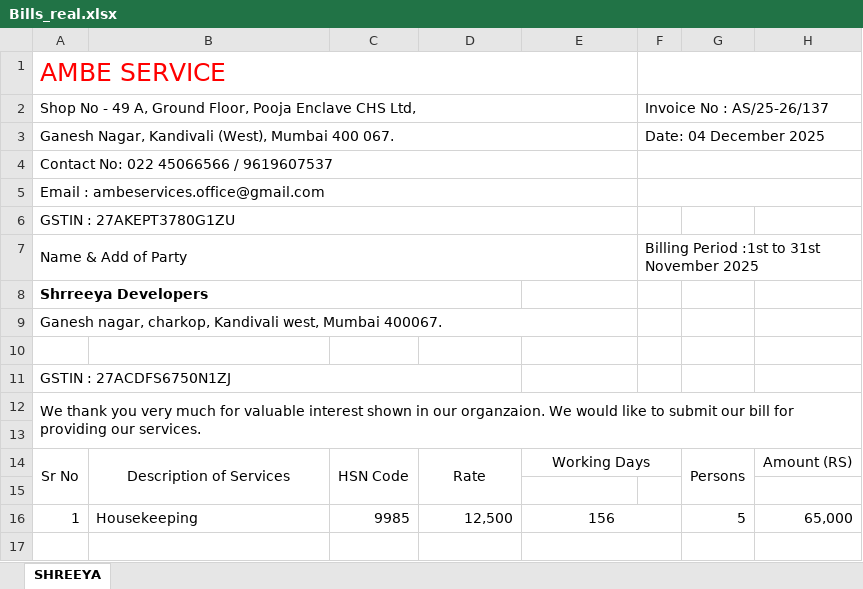
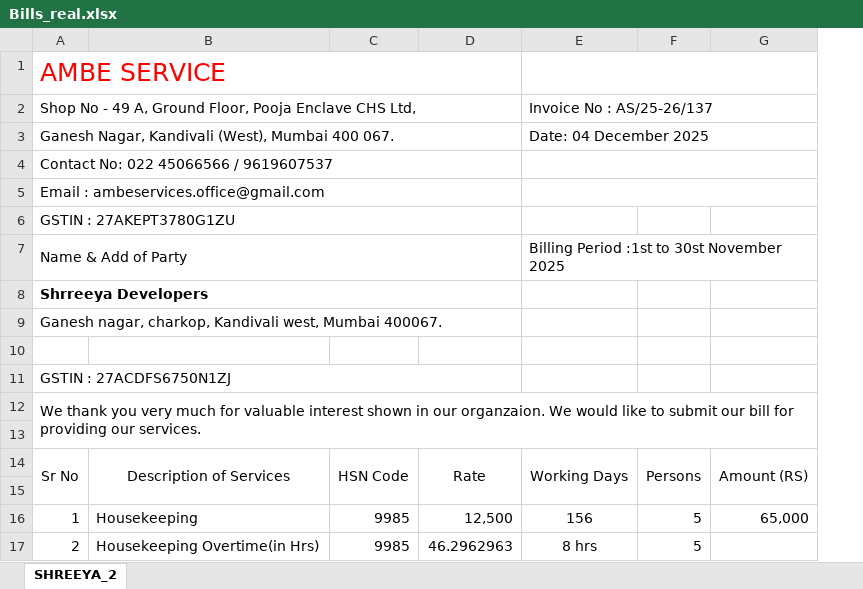
Before and after one commit to MaheshThakur9152/Company-management-system, an Excel workbook: frontend/public/Bills_real.xlsx, sheet SHREEYA_2, drawn as a sheet; only a part is shown; values as stored, in another font and other column widths than the file's, no borders; removed rows and columns are numbered as before the commit, all else as after; the diff covers the shown part only; the diff names each change by its address in the sheet, - before the commit and + after, or states it on an @@ line.

```diff
--- a/frontend/public/Bills_real.xlsx (sheet SHREEYA_2)
+++ b/frontend/public/Bills_real.xlsx (sheet SHREEYA_2)
-sheet tab: SHREEYA
+sheet tab: SHREEYA_2
-column F, rows 2-7: Invoice No : AS/25-26/137 | Date: 04 December 2025 |  |  |  | Billing Period :1st to 31st November 2025
-A1:E1 merged
+A1:D1 merged
+E1:G1 merged
-A2:E2 merged
+A2:D2 merged
-E2: (empty)
+E2: Invoice No : AS/25-26/137
+E2:G2 merged
-A3:E3 merged
+A3:D3 merged
-E3: (empty)
+E3: Date: 04 December 2025
+E3:G3 merged
-A4:E4 merged
+A4:D4 merged
+E4:G4 merged
-A5:E5 merged
+A5:D5 merged
+E5:G5 merged
-A6:E6 merged
+A6:D6 merged
-A7:E7 merged
+A7:D7 merged
-E7: (empty)
+E7: Billing Period :1st to 30st November 2025
+E7:G7 merged
-A9:E9 merged
+A9:D9 merged
-E14:F14 merged
+E14:E15 merged
+G14:G15 merged
-E16:F16 merged
-row 17: (empty)
+row 17: 2 | Housekeeping Overtime(in Hrs) | 9985 | 46.2962963 | 8 hrs | 5
-E17:F17 merged
```
Also changed, not shown: merged cells elsewhere in this sheet, formulas that keep their value, 2 other files.
